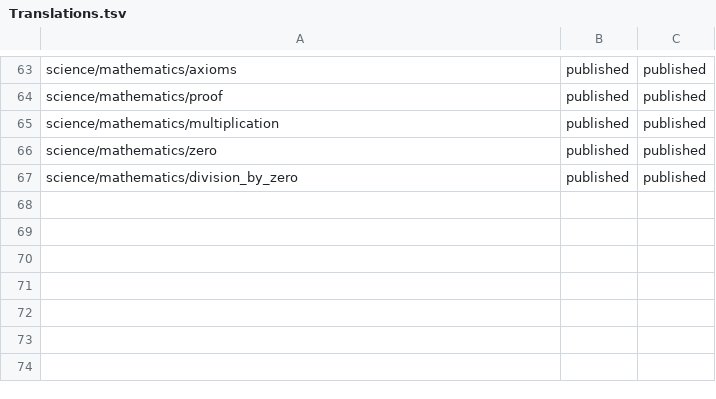
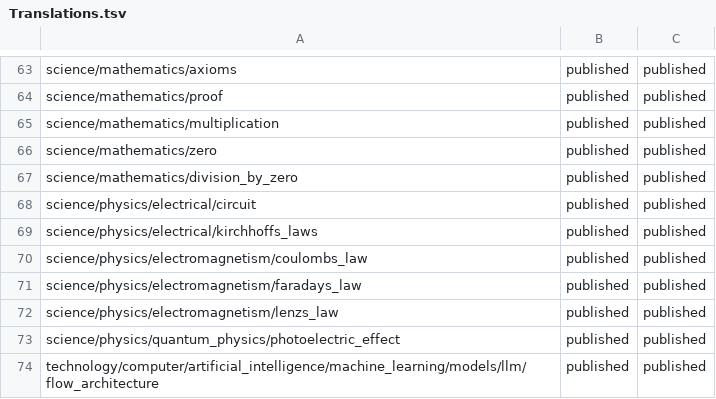
Before and after one commit to ujnotes/web-site, a TSV file: Config/Translations.tsv, drawn as a sheet; only a part is shown, gaps mark what is left out.

```diff
--- a/Config/Translations.tsv
+++ b/Config/Translations.tsv
@@ -67 +67,8 @@ science/mathematics/zero	published	published
 science/mathematics/division_by_zero	published	published
+science/physics/electrical/circuit	published	published
+science/physics/electrical/kirchhoffs_laws	published	published
+science/physics/electromagnetism/coulombs_law	published	published
+science/physics/electromagnetism/faradays_law	published	published
+science/physics/electromagnetism/lenzs_law	published	published
+science/physics/quantum_physics/photoelectric_effect	published	published
+technology/computer/artificial_intelligence/machine_learning/models/llm/flow_architecture	published	published
```
Also changed, not shown: Config/ID.tsv, Config/ID_hi.tsv, 31 other files.
